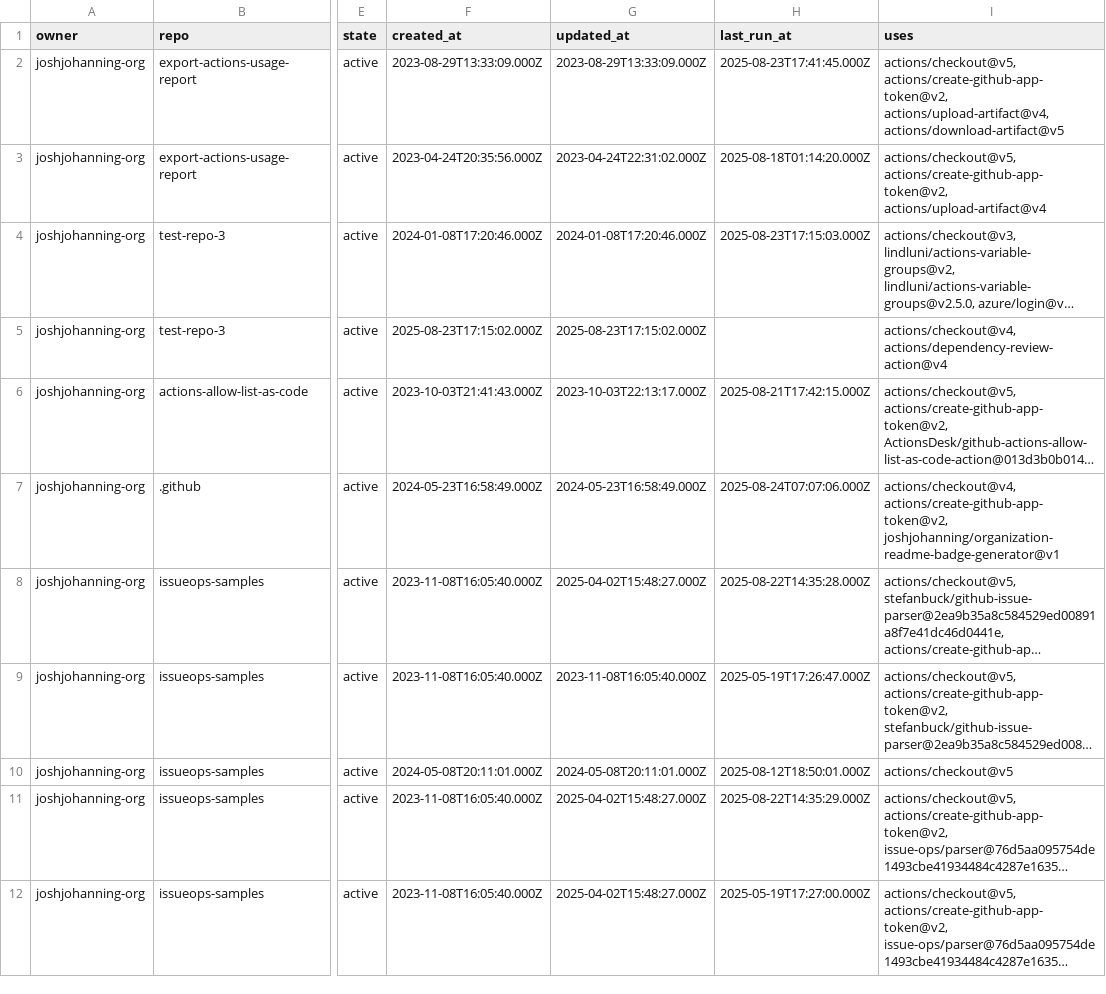
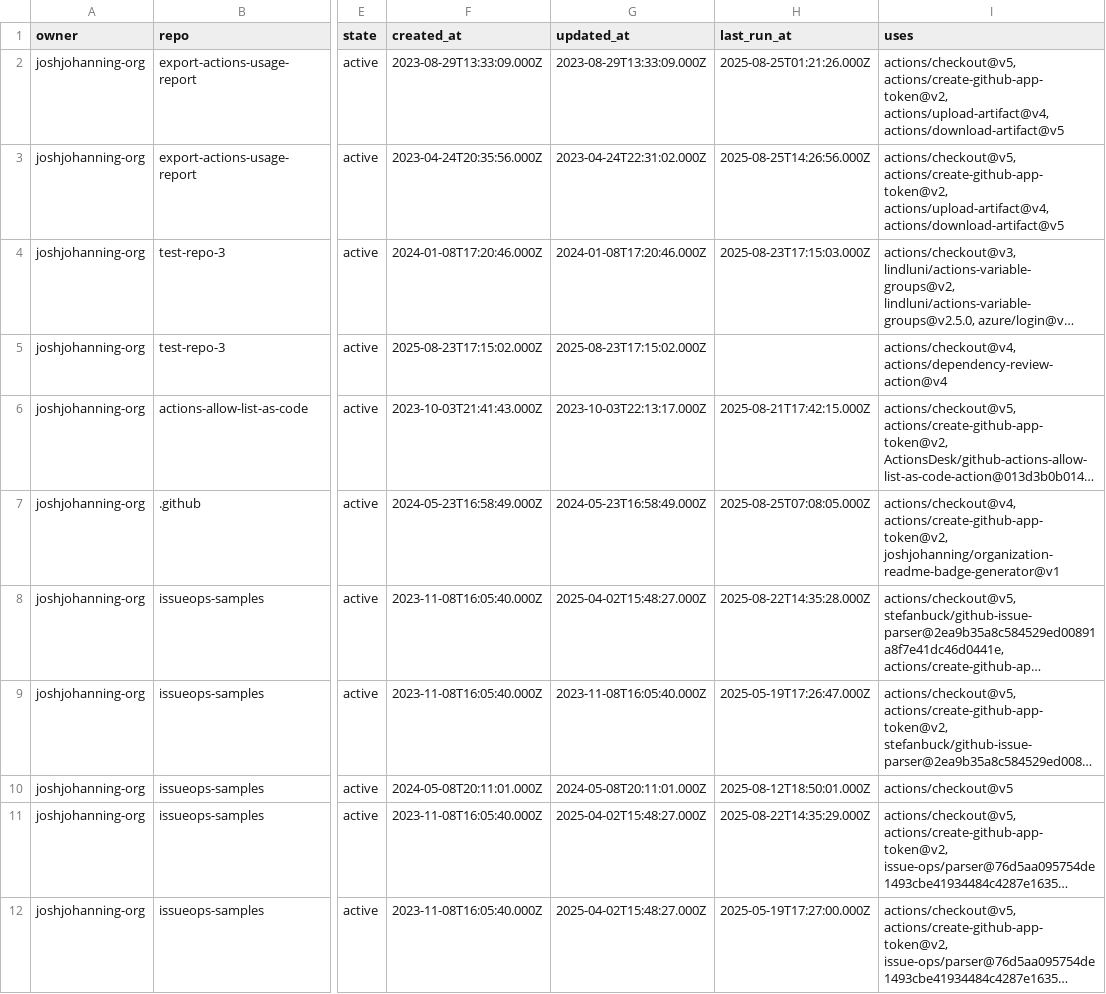
Before and after one commit to joshjohanning-org/export-actions-usage-report, a CSV file: actions-output.csv, drawn as a sheet; only a part is shown, gaps mark what is left out; long unchanged cells end in …; the diff names each change by its address in the sheet, - before the commit and + after, or states it on an @@ line.

```diff
--- a/actions-output.csv
+++ b/actions-output.csv
-H2 (last_run_at): 2025-08-23T17:41:45.000Z
+H2 (last_run_at): 2025-08-25T01:21:26.000Z
-H3 (last_run_at): 2025-08-18T01:14:20.000Z
+H3 (last_run_at): 2025-08-25T14:26:56.000Z
-I3 (uses): actions/checkout@v5, actions/create-github-app-token@v2, actions/upload-artifact@v4
+I3 (uses): actions/checkout@v5, actions/create-github-app-token@v2, actions/upload-artifact@v4, actions/download-artifact@v5
-H7 (last_run_at): 2025-08-24T07:07:06.000Z
+H7 (last_run_at): 2025-08-25T07:08:05.000Z
```
Also changed, not shown: 2 other files.
